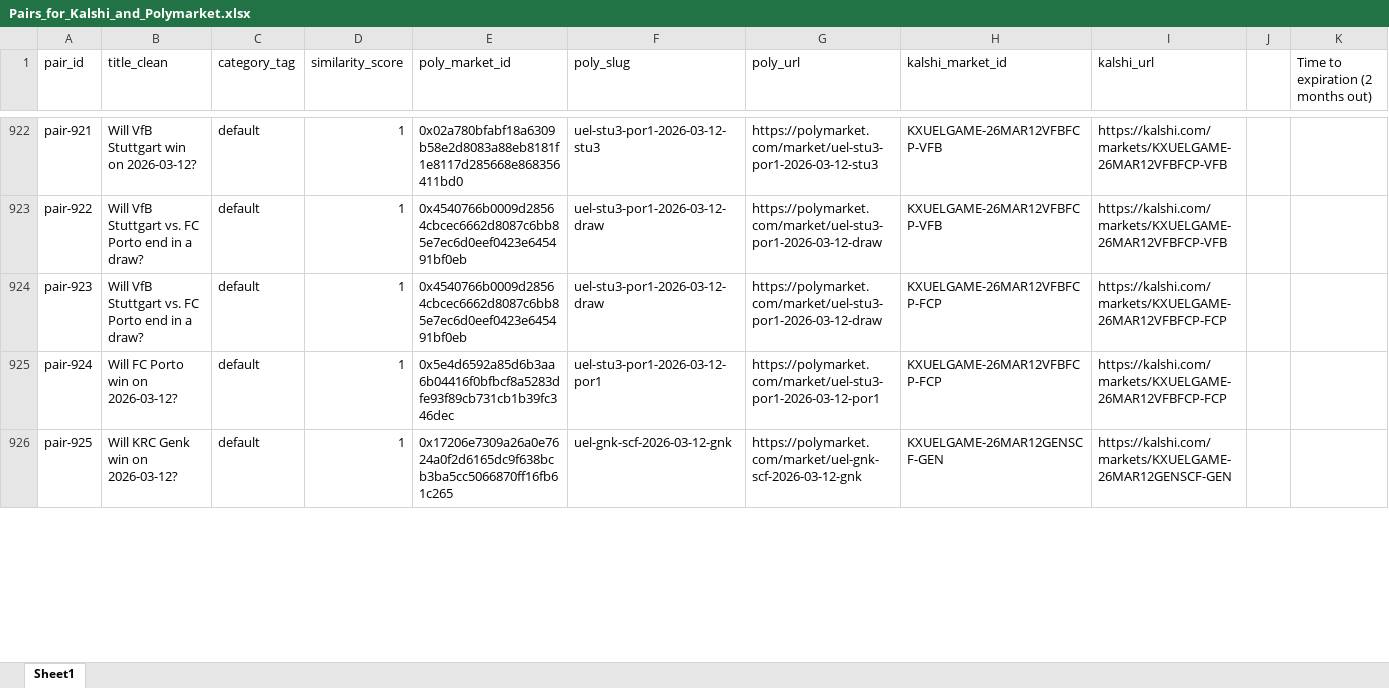
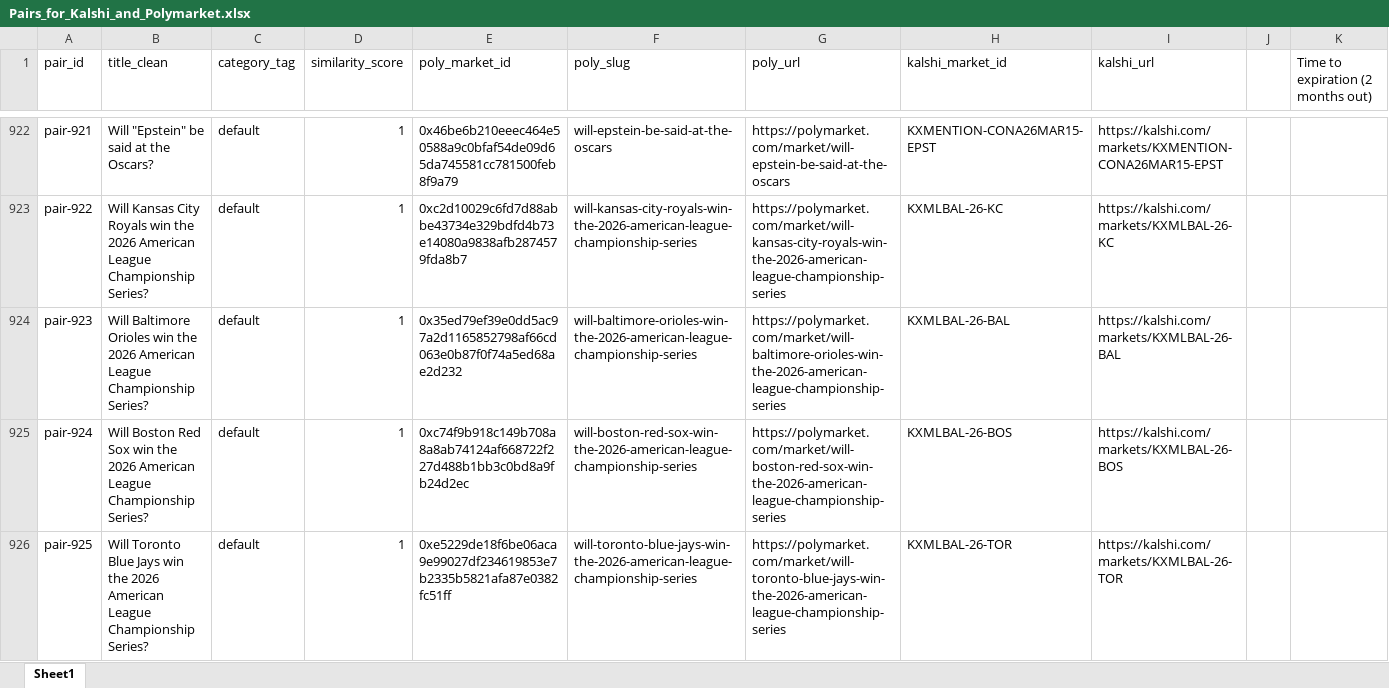
Before and after one commit to traders-at-smu/PMSA-Spring-2026, an Excel workbook: V4/Pairs_for_Kalshi_and_Polymarket.xlsx, sheet Sheet1, drawn as a sheet; only a part is shown, gaps mark what is left out; values as stored, in another font and other column widths than the file's, no borders; the diff covers the shown part only; the diff names each change by its address in the sheet, - before the commit and + after, or states it on an @@ line.

```diff
--- a/V4/Pairs_for_Kalshi_and_Polymarket.xlsx (sheet Sheet1)
+++ b/V4/Pairs_for_Kalshi_and_Polymarket.xlsx (sheet Sheet1)
-B922 (title_clean): Will VfB Stuttgart win on 2026-03-12?
+B922 (title_clean): Will "Epstein" be said at the Oscars?
-E922 (poly_market_id): 0x02a780bfabf18a6309b58e2d8083a88eb8181f1e8117d285668e868356411bd0
+E922 (poly_market_id): 0x46be6b210eeec464e50588a9c0bfaf54de09d65da745581cc781500feb8f9a79
-F922 (poly_slug): uel-stu3-por1-2026-03-12-stu3
+F922 (poly_slug): will-epstein-be-said-at-the-oscars
-G922 (poly_url): https://polymarket.com/market/uel-stu3-por1-2026-03-12-stu3
+G922 (poly_url): https://polymarket.com/market/will-epstein-be-said-at-the-oscars
-H922 (kalshi_market_id): KXUELGAME-26MAR12VFBFCP-VFB
+H922 (kalshi_market_id): KXMENTION-CONA26MAR15-EPST
-I922 (kalshi_url): https://kalshi.com/markets/KXUELGAME-26MAR12VFBFCP-VFB
+I922 (kalshi_url): https://kalshi.com/markets/KXMENTION-CONA26MAR15-EPST
-B923 (title_clean): Will VfB Stuttgart vs. FC Porto end in a draw?
+B923 (title_clean): Will Kansas City Royals win the 2026 American League Championship Series?
-E923 (poly_market_id): 0x4540766b0009d28564cbcec6662d8087c6bb85e7ec6d0eef0423e645491bf0eb
+E923 (poly_market_id): 0xc2d10029c6fd7d88abbe43734e329bdfd4b73e14080a9838afb2874579fda8b7
-F923 (poly_slug): uel-stu3-por1-2026-03-12-draw
+F923 (poly_slug): will-kansas-city-royals-win-the-2026-american-league-championship-series
-G923 (poly_url): https://polymarket.com/market/uel-stu3-por1-2026-03-12-draw
+G923 (poly_url): https://polymarket.com/market/will-kansas-city-royals-win-the-2026-american-league-championship-series
-H923 (kalshi_market_id): KXUELGAME-26MAR12VFBFCP-VFB
+H923 (kalshi_market_id): KXMLBAL-26-KC
-I923 (kalshi_url): https://kalshi.com/markets/KXUELGAME-26MAR12VFBFCP-VFB
+I923 (kalshi_url): https://kalshi.com/markets/KXMLBAL-26-KC
-B924 (title_clean): Will VfB Stuttgart vs. FC Porto end in a draw?
+B924 (title_clean): Will Baltimore Orioles win the 2026 American League Championship Series?
-E924 (poly_market_id): 0x4540766b0009d28564cbcec6662d8087c6bb85e7ec6d0eef0423e645491bf0eb
+E924 (poly_market_id): 0x35ed79ef39e0dd5ac97a2d1165852798af66cd063e0b87f0f74a5ed68ae2d232
-F924 (poly_slug): uel-stu3-por1-2026-03-12-draw
+F924 (poly_slug): will-baltimore-orioles-win-the-2026-american-league-championship-series
-G924 (poly_url): https://polymarket.com/market/uel-stu3-por1-2026-03-12-draw
+G924 (poly_url): https://polymarket.com/market/will-baltimore-orioles-win-the-2026-american-league-championship-series
-H924 (kalshi_market_id): KXUELGAME-26MAR12VFBFCP-FCP
+H924 (kalshi_market_id): KXMLBAL-26-BAL
-I924 (kalshi_url): https://kalshi.com/markets/KXUELGAME-26MAR12VFBFCP-FCP
+I924 (kalshi_url): https://kalshi.com/markets/KXMLBAL-26-BAL
-B925 (title_clean): Will FC Porto win on 2026-03-12?
+B925 (title_clean): Will Boston Red Sox win the 2026 American League Championship Series?
-E925 (poly_market_id): 0x5e4d6592a85d6b3aa6b04416f0bfbcf8a5283dfe93f89cb731cb1b39fc346dec
+E925 (poly_market_id): 0xc74f9b918c149b708a8a8ab74124af668722f227d488b1bb3c0bd8a9fb24d2ec
-F925 (poly_slug): uel-stu3-por1-2026-03-12-por1
+F925 (poly_slug): will-boston-red-sox-win-the-2026-american-league-championship-series
-G925 (poly_url): https://polymarket.com/market/uel-stu3-por1-2026-03-12-por1
+G925 (poly_url): https://polymarket.com/market/will-boston-red-sox-win-the-2026-american-league-championship-series
-H925 (kalshi_market_id): KXUELGAME-26MAR12VFBFCP-FCP
+H925 (kalshi_market_id): KXMLBAL-26-BOS
-I925 (kalshi_url): https://kalshi.com/markets/KXUELGAME-26MAR12VFBFCP-FCP
+I925 (kalshi_url): https://kalshi.com/markets/KXMLBAL-26-BOS
-B926 (title_clean): Will KRC Genk win on 2026-03-12?
+B926 (title_clean): Will Toronto Blue Jays win the 2026 American League Championship Series?
-E926 (poly_market_id): 0x17206e7309a26a0e7624a0f2d6165dc9f638bcb3ba5cc5066870ff16fb61c265
+E926 (poly_market_id): 0xe5229de18f6be06aca9e99027df234619853e7b2335b5821afa87e0382fc51ff
-F926 (poly_slug): uel-gnk-scf-2026-03-12-gnk
+F926 (poly_slug): will-toronto-blue-jays-win-the-2026-american-league-championship-series
-G926 (poly_url): https://polymarket.com/market/uel-gnk-scf-2026-03-12-gnk
+G926 (poly_url): https://polymarket.com/market/will-toronto-blue-jays-win-the-2026-american-league-championship-series
-H926 (kalshi_market_id): KXUELGAME-26MAR12GENSCF-GEN
+H926 (kalshi_market_id): KXMLBAL-26-TOR
-I926 (kalshi_url): https://kalshi.com/markets/KXUELGAME-26MAR12GENSCF-GEN
+I926 (kalshi_url): https://kalshi.com/markets/KXMLBAL-26-TOR
```
Also changed, not shown: 56 removed rows and 696 edited cells elsewhere in this sheet, 5 other files.
